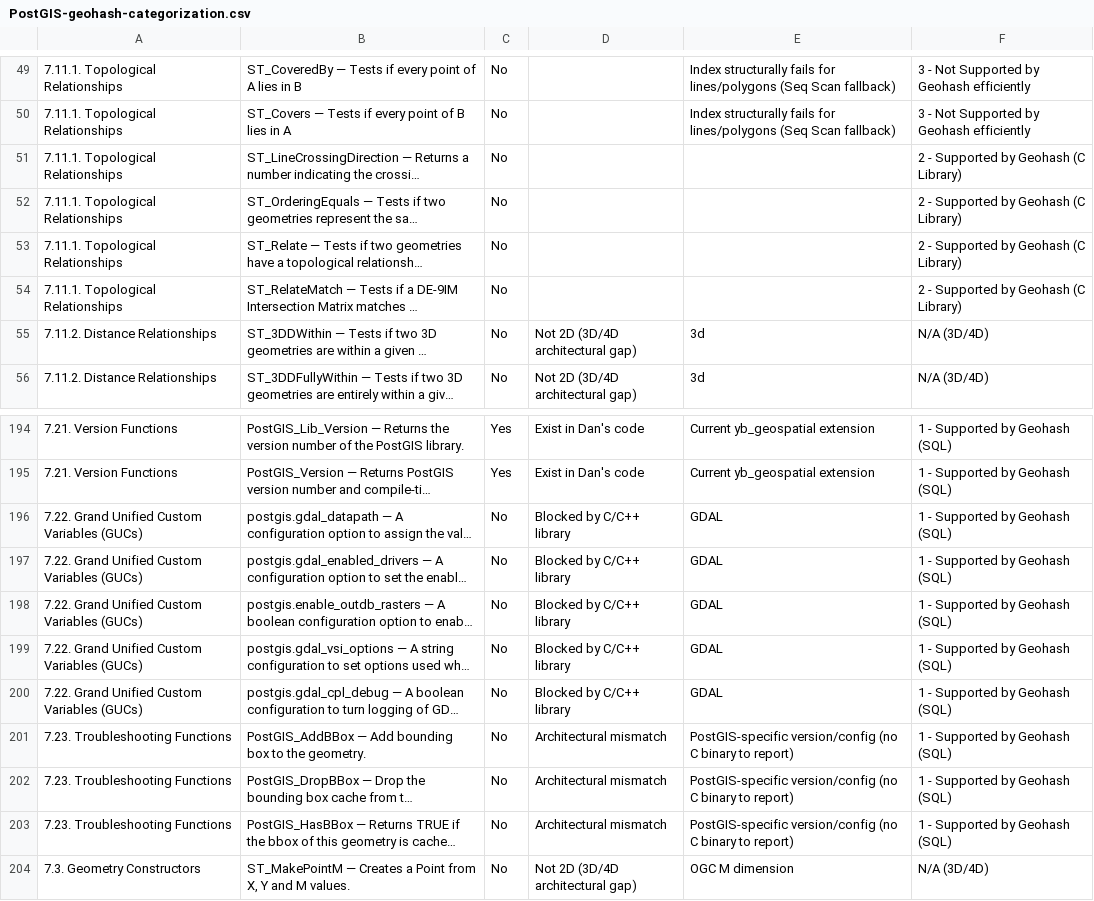
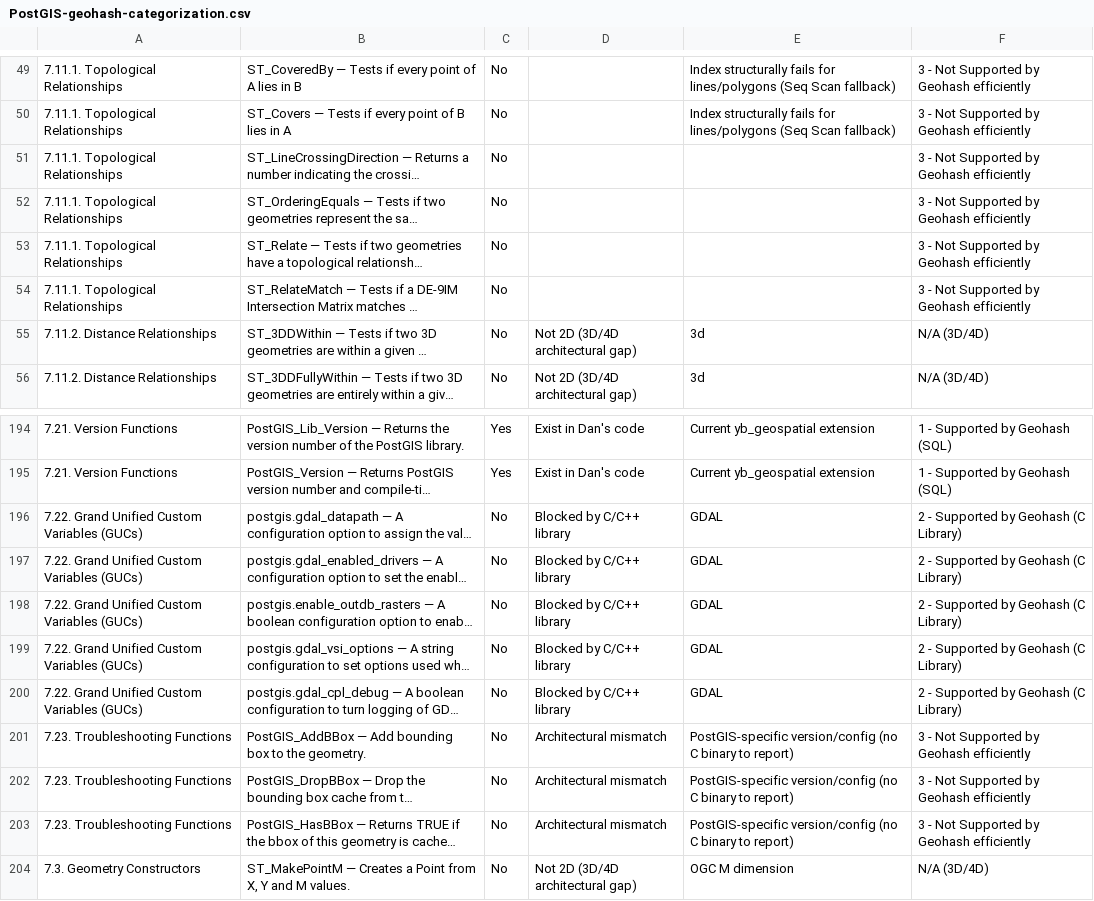
Before and after one commit to teyenc/geohash-related, a CSV file: function_gap/data/PostGIS-geohash-categorization.csv, drawn as a sheet; only a part is shown, gaps mark what is left out; long unchanged cells end in …; the diff names each change by its address in the sheet, - before the commit and + after, or states it on an @@ line.

Commit message:
update

```diff
--- a/function_gap/data/PostGIS-geohash-categorization.csv
+++ b/function_gap/data/PostGIS-geohash-categorization.csv
-F51:F54: 2 - Supported by Geohash (C Library)
+F51:F54: 3 - Not Supported by Geohash efficiently
-F196:F200: 1 - Supported by Geohash (SQL)
+F196:F200: 2 - Supported by Geohash (C Library)
-F201:F203: 1 - Supported by Geohash (SQL)
+F201:F203: 3 - Not Supported by Geohash efficiently
```
